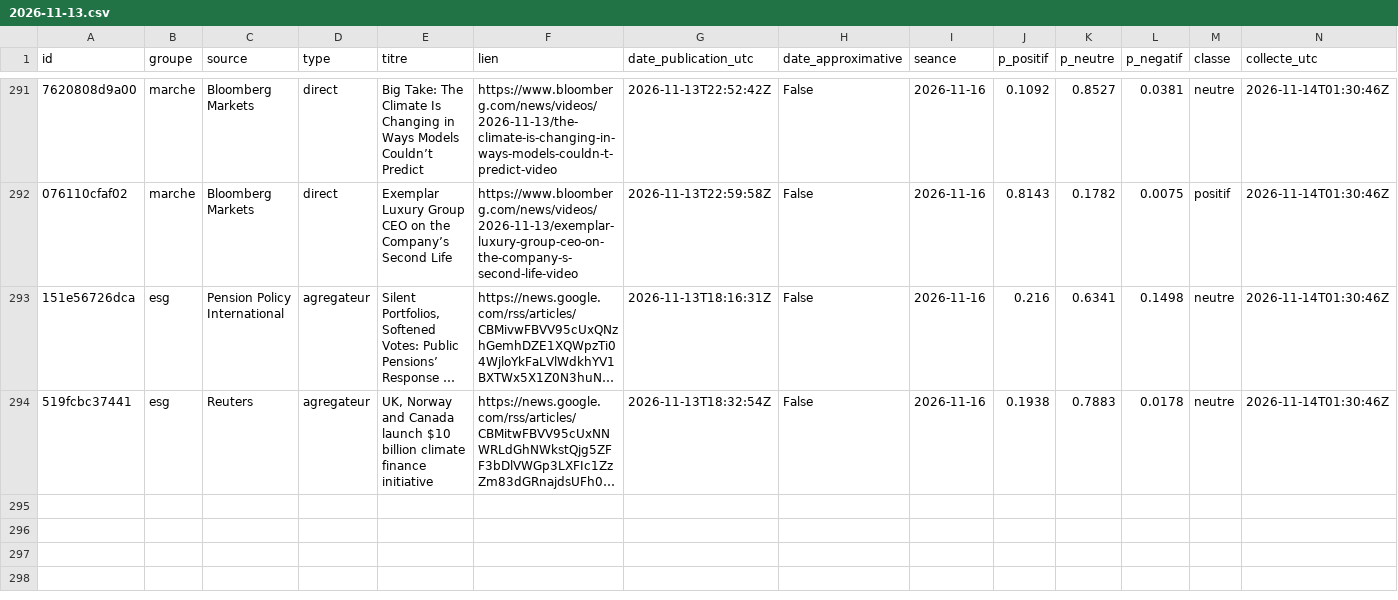
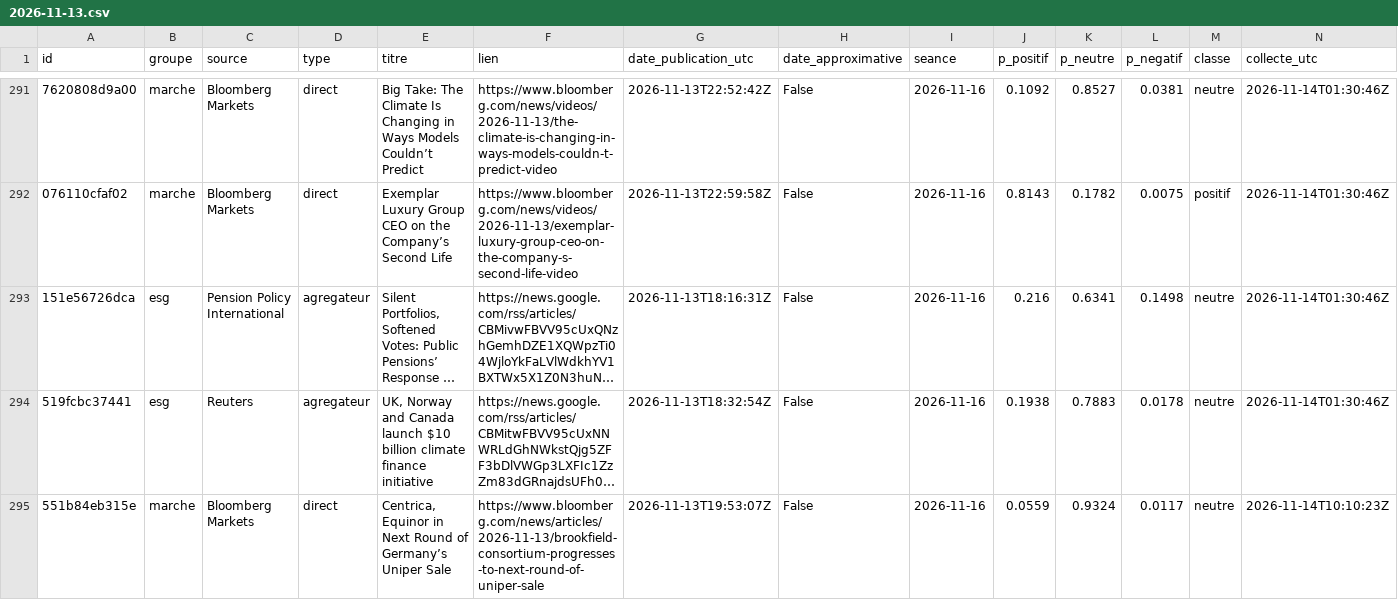
Before and after one commit to Gaaabbb444/contrepoint, a CSV file: data/titres/2026/11/2026-11-13.csv, drawn as a sheet; only a part is shown, gaps mark what is left out; long unchanged cells end in …; the diff covers the shown part only; the diff names each change by its address in the sheet, - before the commit and + after, or states it on an @@ line.

```diff
--- a/data/titres/2026/11/2026-11-13.csv
+++ b/data/titres/2026/11/2026-11-13.csv
+row 295: 551b84eb315e | marche | Bloomberg Markets | direct | Centrica, Equinor in Next Round of Germany’s Uniper Sale | https://www.bloomberg.com/news/articles/2026-11-13/brookfield-consortium-progresses-to-next-round-of-uniper-sale | 2026-11-13T19:53:07Z | False | 2026-11-16 | 0.0559 | 0.9324 | 0.0117 | neutre | 2026-11-14T10:10:23Z
```
Also changed, not shown: 1 added row elsewhere in this file, data/journal_execution.csv, data/titres/2026/11/2026-11-14.csv.
